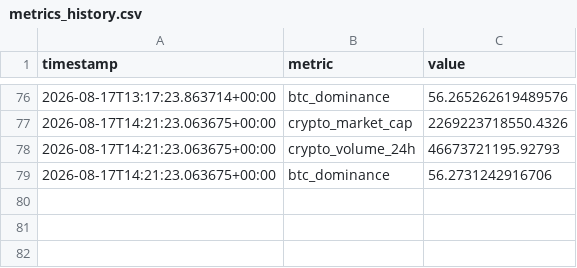
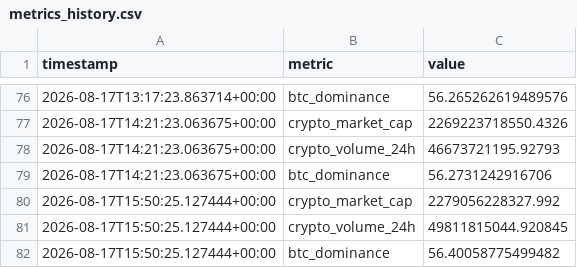
Before and after one commit to nomi62300/crypto-news-bot, a CSV file: metrics_history.csv, drawn as a sheet; only a part is shown, gaps mark what is left out; the diff names each change by its address in the sheet, - before the commit and + after, or states it on an @@ line.

```diff
--- a/metrics_history.csv
+++ b/metrics_history.csv
+row 80: 2026-08-17T15:50:25.127444+00:00 | crypto_market_cap | 2279056228327.992
+row 81: 2026-08-17T15:50:25.127444+00:00 | crypto_volume_24h | 49811815044.920845
+row 82: 2026-08-17T15:50:25.127444+00:00 | btc_dominance | 56.40058775499482
```
Also changed, not shown: 3 other files.
